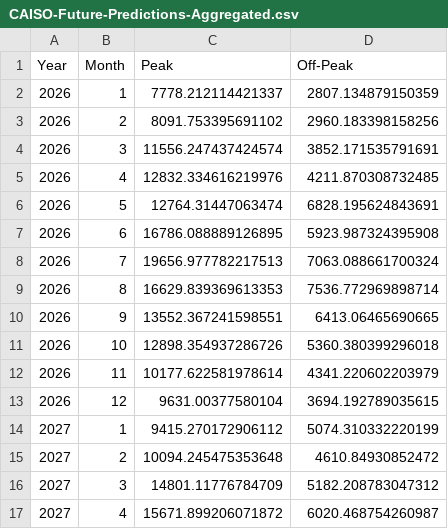
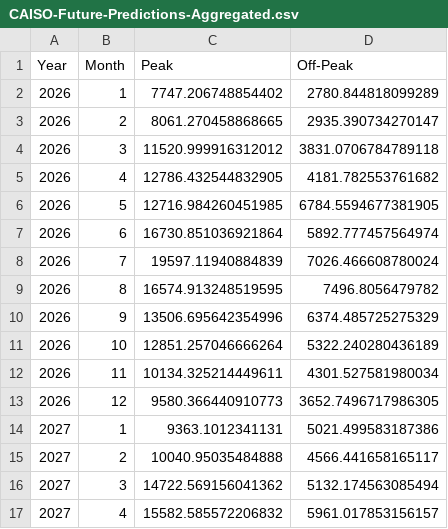
Before and after one commit to anupbhowmik/avangrid-runtime-error, a CSV file: data/CAISO-Future-Predictions-Aggregated.csv, drawn as a sheet; only a part is shown; the diff covers the shown part only.

```diff
--- a/data/CAISO-Future-Predictions-Aggregated.csv
+++ b/data/CAISO-Future-Predictions-Aggregated.csv
@@ -1,17 +1,17 @@
 Year,Month,Peak,Off-Peak
-2026,1,7778.212114421337,2807.134879150359
-2026,2,8091.753395691102,2960.183398158256
-2026,3,11556.247437424574,3852.171535791691
-2026,4,12832.334616219976,4211.870308732485
-2026,5,12764.31447063474,6828.195624843691
-2026,6,16786.088889126895,5923.987324395908
-2026,7,19656.977782217513,7063.088661700324
-2026,8,16629.839369613353,7536.772969898714
-2026,9,13552.367241598551,6413.06465690665
-2026,10,12898.354937286726,5360.380399296018
-2026,11,10177.622581978614,4341.220602203979
-2026,12,9631.00377580104,3694.192789035615
-2027,1,9415.270172906112,5074.310332220199
-2027,2,10094.245475353648,4610.84930852472
-2027,3,14801.11776784709,5182.208783047312
-2027,4,15671.899206071872,6020.468754260987
+2026,1,7747.206748854402,2780.844818099289
+2026,2,8061.270458868665,2935.390734270147
+2026,3,11520.999916312012,3831.0706784789118
+2026,4,12786.432544832905,4181.782553761682
+2026,5,12716.984260451985,6784.5594677381905
+2026,6,16730.851036921864,5892.777457564974
+2026,7,19597.11940884839,7026.466608780024
+2026,8,16574.913248519595,7496.8056479782
+2026,9,13506.695642354996,6374.485725275329
+2026,10,12851.257046666264,5322.240280436189
+2026,11,10134.325214449611,4301.527581980034
+2026,12,9580.366440910773,3652.7496717986305
+2027,1,9363.1012341131,5021.499583187386
+2027,2,10040.95035484888,4566.441658165117
+2027,3,14722.569156041362,5132.174563085494
+2027,4,15582.585572206832,5961.017853156157
```
Also changed, not shown: 89 edited cells elsewhere in this file, 4 other files.
